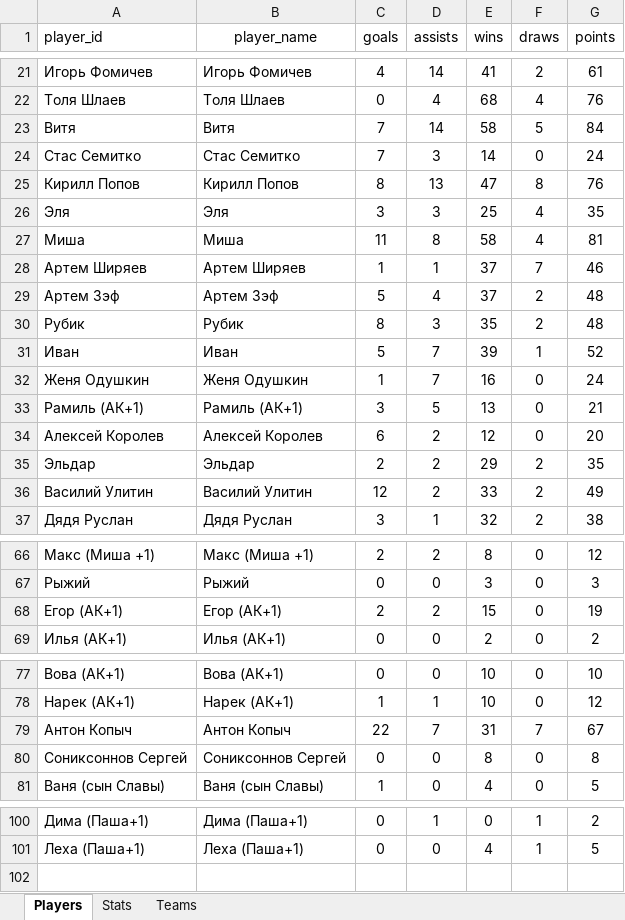
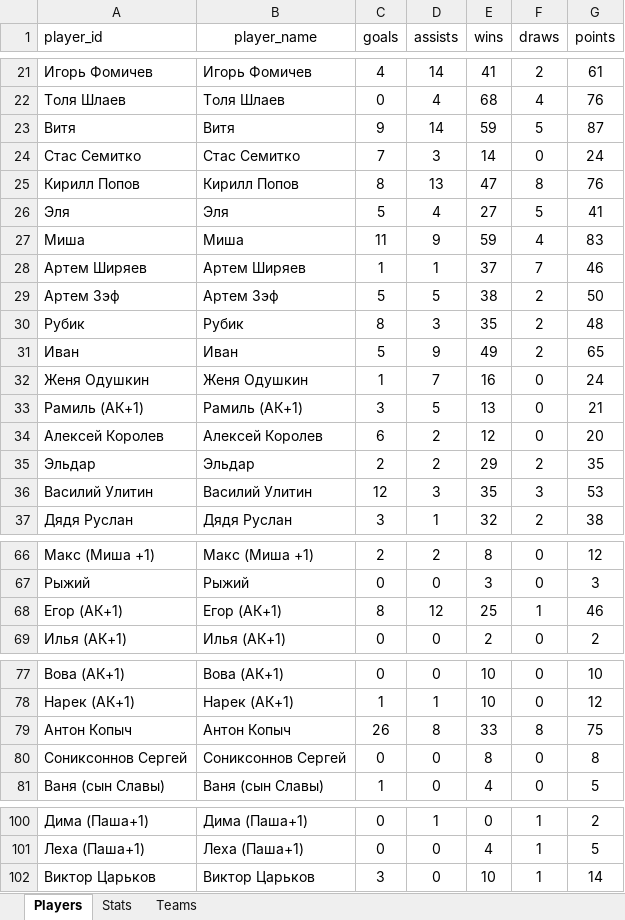
Before and after one commit to Greyusek/football_stats, an Excel workbook: football_stats.xlsx, sheet Players, drawn as a sheet; only a part is shown, gaps mark what is left out; values as stored, in another font and other column widths than the file's, no borders; table styles not drawn; the diff covers the shown part only; the diff names each change by its address in the sheet, - before the commit and + after, or states it on an @@ line.

```diff
--- a/football_stats.xlsx (sheet Players)
+++ b/football_stats.xlsx (sheet Players)
-C23 (goals): 7
+C23 (goals): 9
-E23 (wins): 58
+E23 (wins): 59
-G23 (points): 84
+G23 (points): 87
-C26 (goals): 3
+C26 (goals): 5
-D26 (assists): 3
+D26 (assists): 4
-E26 (wins): 25
+E26 (wins): 27
-F26 (draws): 4
+F26 (draws): 5
-G26 (points): 35
+G26 (points): 41
-D27 (assists): 8
+D27 (assists): 9
-E27 (wins): 58
+E27 (wins): 59
-G27 (points): 81
+G27 (points): 83
-D29 (assists): 4
+D29 (assists): 5
-E29 (wins): 37
+E29 (wins): 38
-G29 (points): 48
+G29 (points): 50
-D31 (assists): 7
+D31 (assists): 9
-E31 (wins): 39
+E31 (wins): 49
-F31 (draws): 1
+F31 (draws): 2
-G31 (points): 52
+G31 (points): 65
-D36 (assists): 2
+D36 (assists): 3
-E36 (wins): 33
+E36 (wins): 35
-F36 (draws): 2
+F36 (draws): 3
-G36 (points): 49
+G36 (points): 53
-C68 (goals): 2
+C68 (goals): 8
-D68 (assists): 2
+D68 (assists): 12
-E68 (wins): 15
+E68 (wins): 25
-F68 (draws): 0
+F68 (draws): 1
-G68 (points): 19
+G68 (points): 46
-C79 (goals): 22
+C79 (goals): 26
-D79 (assists): 7
+D79 (assists): 8
-E79 (wins): 31
+E79 (wins): 33
-F79 (draws): 7
+F79 (draws): 8
-G79 (points): 67
+G79 (points): 75
+row 102: Виктор Царьков | Виктор Царьков | 3 | 0 | 10 | 1 | 14
```
Also changed, not shown: 31 edited cells elsewhere in this sheet, sheet Stats, sheet Teams, 3 other files.
